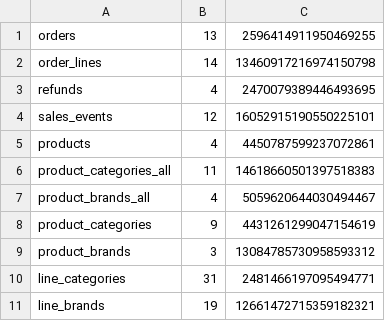
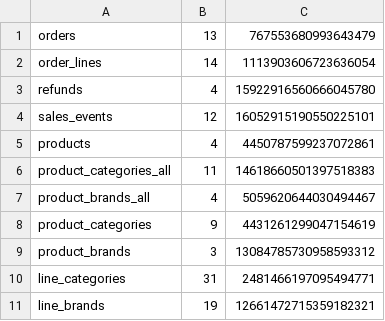
Before and after one commit to Dactopus/dactopus-data-models, a TSV file: incremental.tsv, drawn as a sheet.

```diff
--- a/incremental.tsv
+++ b/incremental.tsv
@@ -1,4 +1,4 @@
-orders	13	2596414911950469255
-order_lines	14	13460917216974150798
-refunds	4	2470079389446493695
+orders	13	767553680993643479
+order_lines	14	1113903606723636054
+refunds	4	15922916560666045780
 sales_events	12	16052915190550225101
```
Also changed, not shown: 2 other files.
